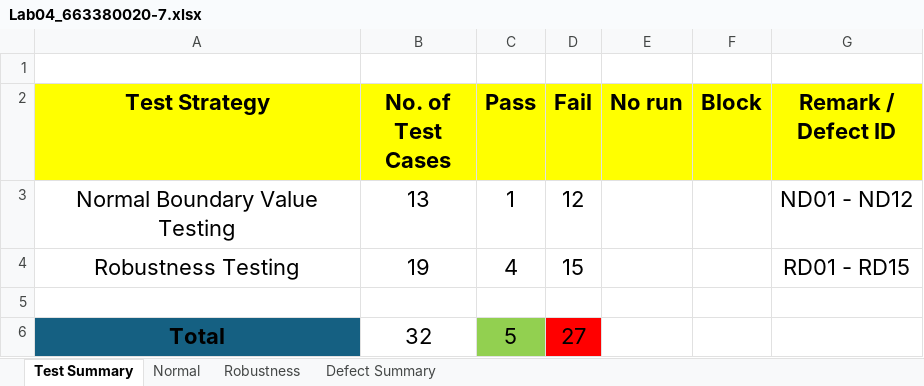
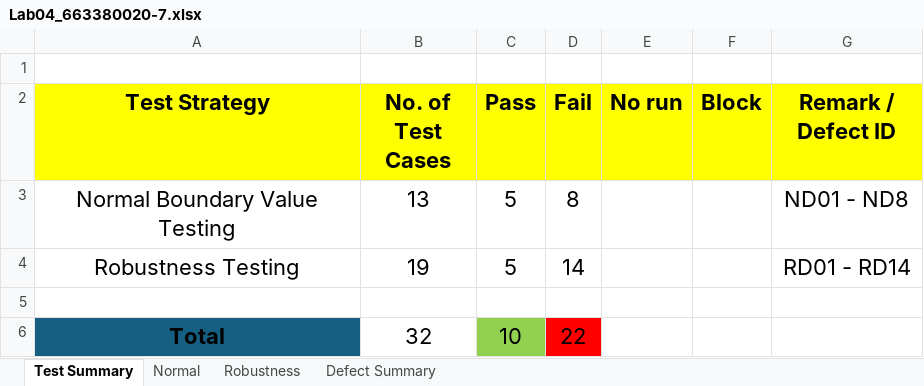
Before and after one commit to pasitgut/CP353201_SQA, an Excel workbook: Lab04_663380020-7.xlsx, sheet Test Summary, drawn as a sheet; values as stored, in another font and other column widths than the file's, no borders; charts and pictures not drawn; the diff names each change by its address in the sheet, - before the commit and + after, or states it on an @@ line.

```diff
--- a/Lab04_663380020-7.xlsx (sheet Test Summary)
+++ b/Lab04_663380020-7.xlsx (sheet Test Summary)
-C3 (Pass): 1
+C3 (Pass): 5
-D3 (Fail): 12
+D3 (Fail): 8
-G3 (Remark / Defect ID): ND01 - ND12
+G3 (Remark / Defect ID): ND01 - ND8
-C4 (Pass): 4
+C4 (Pass): 5
-D4 (Fail): 15
+D4 (Fail): 14
-G4 (Remark / Defect ID): RD01 - RD15
+G4 (Remark / Defect ID): RD01 - RD14
-C6 (Pass): 5
+C6 (Pass): 10
-D6 (Fail): 27
+D6 (Fail): 22
```
Also changed, not shown: sheet Robustness, sheet Defect Summary, sheet Normal, formulas that keep their value, 43 other files.
